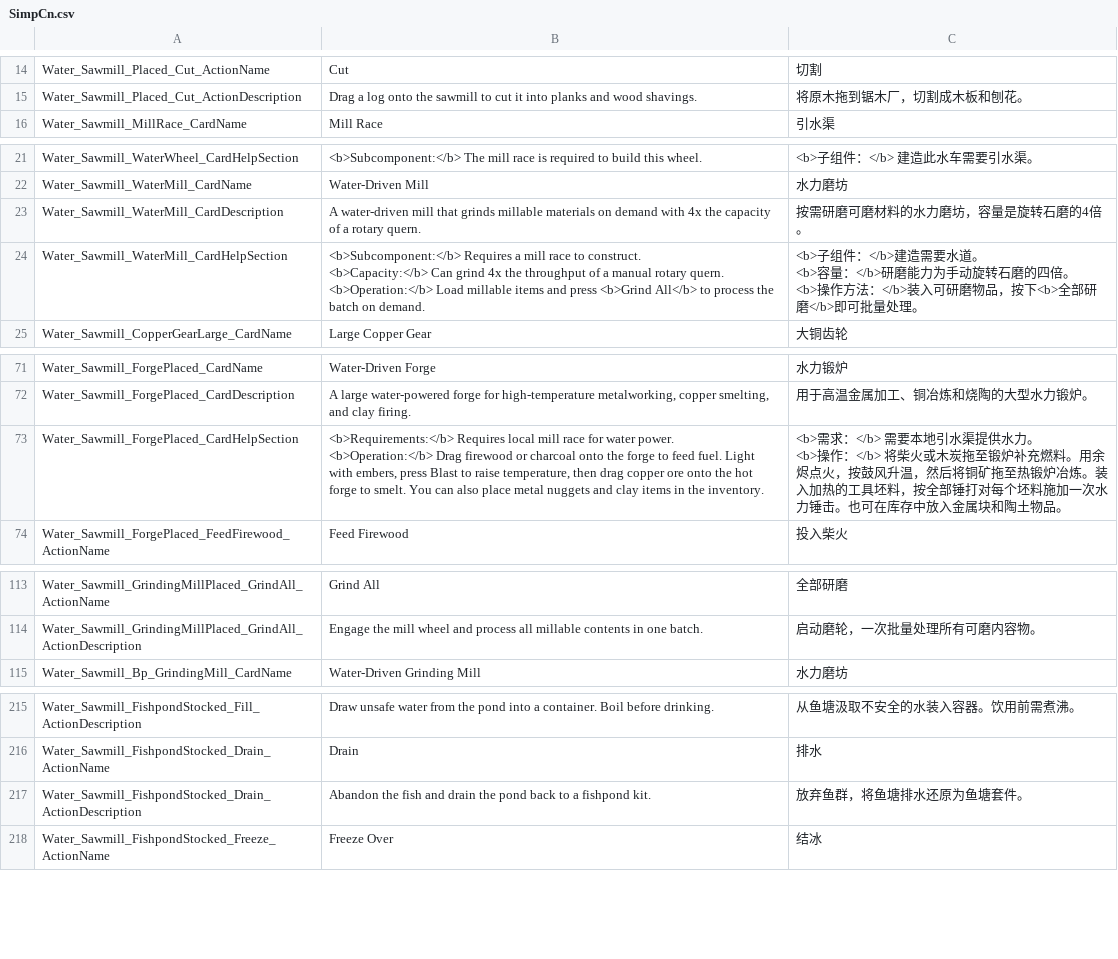
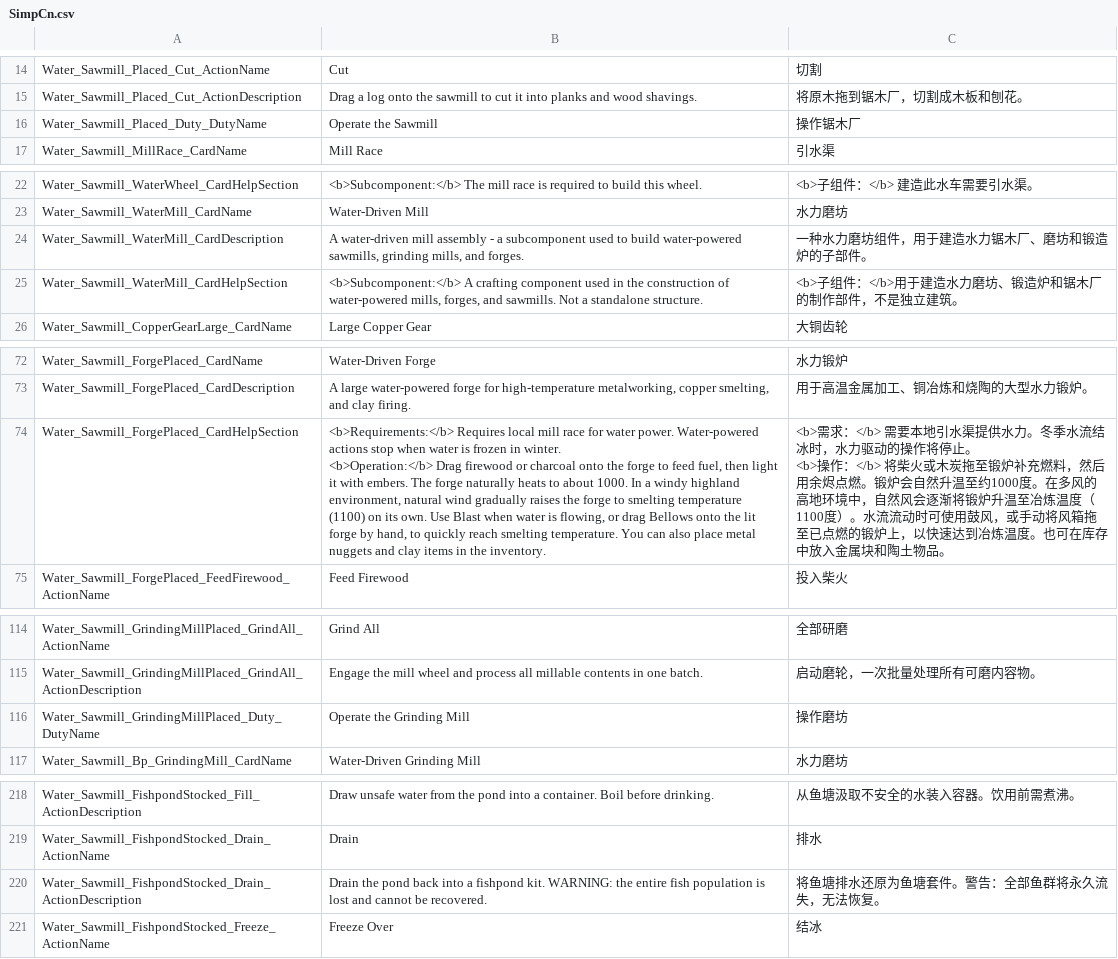
Before and after one commit to Jaredcscott/CSFF_Mods_CrispyWhips, a CSV file: Water_Driven_Infrastructure/Localization/SimpCn.csv, drawn as a sheet; only a part is shown, gaps mark what is left out; the diff covers the shown part only.

Commit message:
Export WaterDrivenInfrastructure v1.10.15 from monorepo
Sync source files; exclude bin/, obj/, lib/, .audit/.

```diff
--- a/Water_Driven_Infrastructure/Localization/SimpCn.csv
+++ b/Water_Driven_Infrastructure/Localization/SimpCn.csv
@@ -23,2 +23,3 @@ Water_Sawmill_Placed_Cut_ActionName,Cut,切割
 Water_Sawmill_Placed_Cut_ActionDescription,Drag a log onto the sawmill to cut it into planks and wood shavings.,将原木拖到锯木厂，切割成木板和刨花。
+Water_Sawmill_Placed_Duty_DutyName,Operate the Sawmill,操作锯木厂
 Water_Sawmill_MillRace_CardName,Mill Race,引水渠
@@ -30,12 +31,4 @@ Water_Sawmill_WaterWheel_CardHelpSection,<b>Subcomponent:</b> The mill race is r
 Water_Sawmill_WaterMill_CardName,Water-Driven Mill,水力磨坊
-Water_Sawmill_WaterMill_CardDescription,A water-driven mill that grinds millable materials on demand with 4x the capacity of a rotary quern.,按需研磨可磨材料的水力磨坊，容量是旋转石磨的4倍。
-Water_Sawmill_WaterMill_CardHelpSection,"<b>Subcomponent:</b> Requires a mill race to construct.
-
-<b>Capacity:</b> Can grind 4x the throughput of a manual rotary quern.
-
-<b>Operation:</b> Load millable items and press <b>Grind All</b> to process the batch on demand.","<b>子组件：</b>建造需要水道。
-
-<b>容量：</b>研磨能力为手动旋转石磨的四倍。
-
-<b>操作方法：</b>装入可研磨物品，按下<b>全部研磨</b>即可批量处理。"
+Water_Sawmill_WaterMill_CardDescription,"A water-driven mill assembly - a subcomponent used to build water-powered sawmills, grinding mills, and forges.",一种水力磨坊组件，用于建造水力锯木厂、磨坊和锻造炉的子部件。
+Water_Sawmill_WaterMill_CardHelpSection,"<b>Subcomponent:</b> A crafting component used in the construction of water-powered mills, forges, and sawmills. Not a standalone structure.",<b>子组件：</b>用于建造水力磨坊、锻造炉和锯木厂的制作部件，不是独立建筑。
 Water_Sawmill_CopperGearLarge_CardName,Large Copper Gear,大铜齿轮
@@ -96,7 +89,7 @@ Water_Sawmill_ForgePlaced_CardName,Water-Driven Forge,水力锻炉
 Water_Sawmill_ForgePlaced_CardDescription,"A large water-powered forge for high-temperature metalworking, copper smelting, and clay firing.",用于高温金属加工、铜冶炼和烧陶的大型水力锻炉。
-Water_Sawmill_ForgePlaced_CardHelpSection,"<b>Requirements:</b> Requires local mill race for water power.
-
-<b>Operation:</b> Drag firewood or charcoal onto the forge to feed fuel. Light with embers, press Blast to raise temperature, then drag copper ore onto the hot forge to smelt. You can also place metal nuggets and clay items in the inventory.","<b>需求：</b> 需要本地引水渠提供水力。
-
-<b>操作：</b> 将柴火或木炭拖至锻炉补充燃料。用余烬点火，按鼓风升温，然后将铜矿拖至热锻炉冶炼。装入加热的工具坯料，按全部锤打对每个坯料施加一次水力锤击。也可在库存中放入金属块和陶土物品。"
+Water_Sawmill_ForgePlaced_CardHelpSection,"<b>Requirements:</b> Requires local mill race for water power. Water-powered actions stop when water is frozen in winter.
+
+<b>Operation:</b> Drag firewood or charcoal onto the forge to feed fuel, then light it with embers. The forge naturally heats to about 1000. In a windy highland environment, natural wind gradually raises the forge to smelting temperature (1100) on its own. Use Blast when water is flowing, or drag Bellows onto the lit forge by hand, to quickly reach smelting temperature. You can also place metal nuggets and clay items in the inventory.","<b>需求：</b> 需要本地引水渠提供水力。冬季水流结冰时，水力驱动的操作将停止。
+
+<b>操作：</b> 将柴火或木炭拖至锻炉补充燃料，然后用余烬点燃。锻炉会自然升温至约1000度。在多风的高地环境中，自然风会逐渐将锻炉升温至冶炼温度（1100度）。水流流动时可使用鼓风，或手动将风箱拖至已点燃的锻炉上，以快速达到冶炼温度。也可在库存中放入金属块和陶土物品。"
 Water_Sawmill_ForgePlaced_FeedFirewood_ActionName,Feed Firewood,投入柴火
@@ -150,2 +143,3 @@ Water_Sawmill_GrindingMillPlaced_GrindAll_ActionName,Grind All,全部研磨
 Water_Sawmill_GrindingMillPlaced_GrindAll_ActionDescription,Engage the mill wheel and process all millable contents in one batch.,启动磨轮，一次批量处理所有可磨内容物。
+Water_Sawmill_GrindingMillPlaced_Duty_DutyName,Operate the Grinding Mill,操作磨坊
 Water_Sawmill_Bp_GrindingMill_CardName,Water-Driven Grinding Mill,水力磨坊
@@ -338,3 +333,3 @@ Water_Sawmill_FishpondStocked_Fill_ActionDescription,Draw unsafe water from the
 Water_Sawmill_FishpondStocked_Drain_ActionName,Drain,排水
-Water_Sawmill_FishpondStocked_Drain_ActionDescription,Abandon the fish and drain the pond back to a fishpond kit.,放弃鱼群，将鱼塘排水还原为鱼塘套件。
+Water_Sawmill_FishpondStocked_Drain_ActionDescription,Drain the pond back into a fishpond kit. WARNING: the entire fish population is lost and cannot be recovered.,将鱼塘排水还原为鱼塘套件。警告：全部鱼群将永久流失，无法恢复。
 Water_Sawmill_FishpondStocked_Freeze_ActionName,Freeze Over,结冰
```
Also changed, not shown: 6 added rows and 22 edited cells elsewhere in this file, Water_Driven_Infrastructure/Localization/SimpEn.csv, 40 other files.
